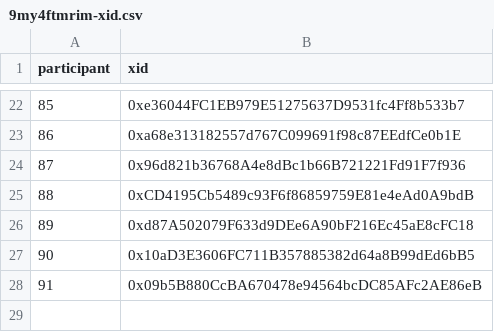
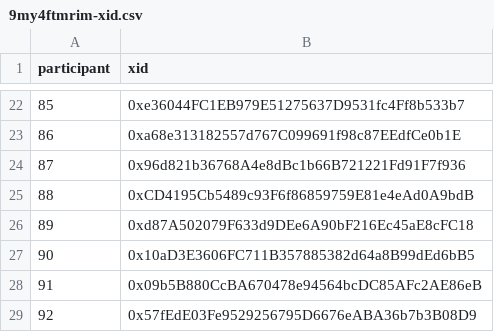
Before and after one commit to evalscience/deepgov-polis, a CSV file: xid/9my4ftmrim-xid.csv, drawn as a sheet; only a part is shown, gaps mark what is left out.

```diff
--- a/xid/9my4ftmrim-xid.csv
+++ b/xid/9my4ftmrim-xid.csv
@@ -28 +28,2 @@ participant,xid
 91,"0x09b5B880CcBA670478e94564bcDC85AFc2AE86eB"
+92,"0x57fEdE03Fe9529256795D6676eABA36b7b3B08D9"
```
Also changed, not shown: summary/9my4ftmrim-summary.csv.
